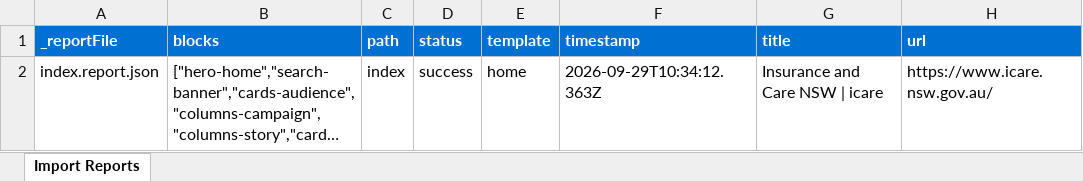
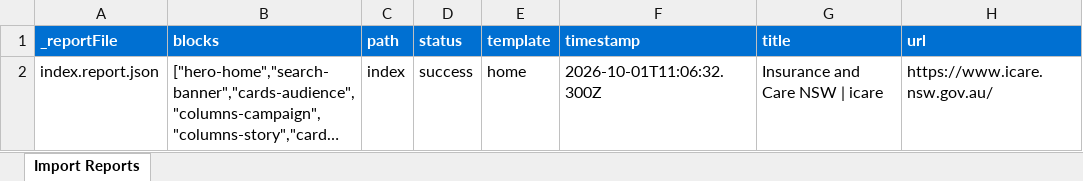
Before and after one commit to lingeshvel/website-migration-icare, an Excel workbook: tools/importer/reports/import-home.report.xlsx, sheet Import Reports, drawn as a sheet; long unchanged cells end in …; values as stored, in another font and other column widths than the file's, no borders; the diff names each change by its address in the sheet, - before the commit and + after, or states it on an @@ line.

```diff
--- a/tools/importer/reports/import-home.report.xlsx (sheet Import Reports)
+++ b/tools/importer/reports/import-home.report.xlsx (sheet Import Reports)
-F2 (timestamp): 2026-09-29T10:34:12.363Z
+F2 (timestamp): 2026-10-01T11:06:32.300Z
```
Also changed, not shown: 14 other files.
